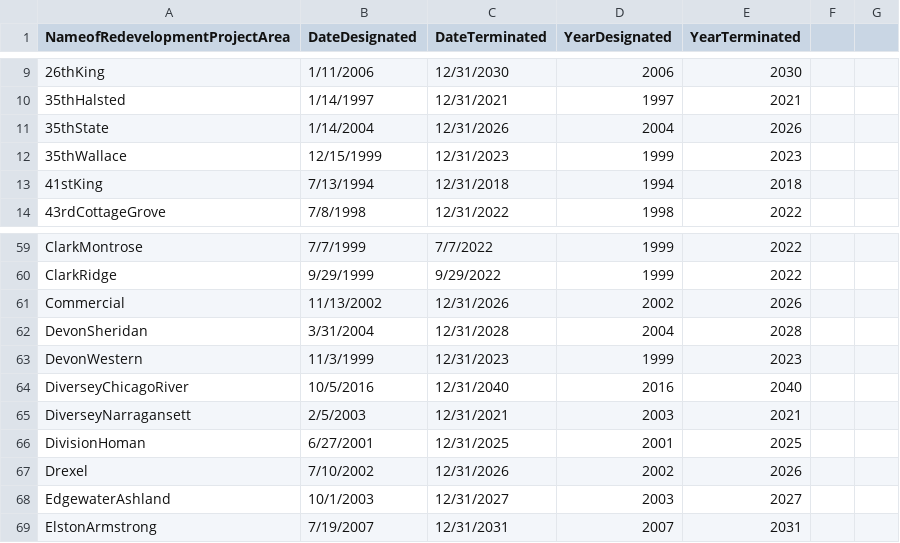
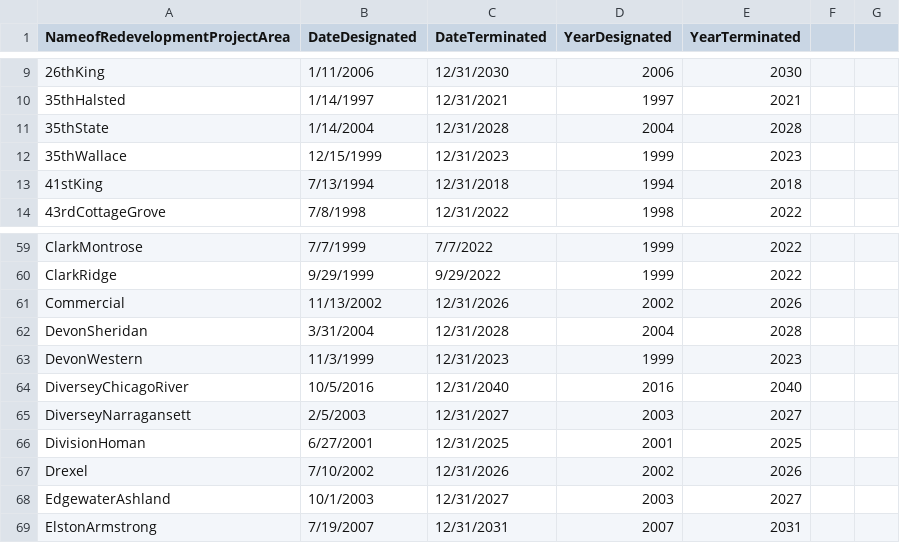
Before and after one commit to willfineberg/chi-tif-parser, a CSV file: TIF_PDF_Parsing/csvs/2016/2016_termTable.csv, drawn as a sheet; only a part is shown, gaps mark what is left out.

```diff
--- a/TIF_PDF_Parsing/csvs/2016/2016_termTable.csv
+++ b/TIF_PDF_Parsing/csvs/2016/2016_termTable.csv
@@ -10,3 +10,3 @@ NameofRedevelopmentProjectArea,DateDesignated,DateTerminated,YearDesignated,Year
 35thHalsted,1/14/1997,12/31/2021,1997,2021,,
-35thState,1/14/2004,12/31/2026,2004,2026,,
+35thState,1/14/2004,12/31/2028,2004,2028,,
 35thWallace,12/15/1999,12/31/2023,1999,2023,,
@@ -64,3 +64,3 @@ DevonWestern,11/3/1999,12/31/2023,1999,2023,,
 DiverseyChicagoRiver,10/5/2016,12/31/2040,2016,2040,,
-DiverseyNarragansett,2/5/2003,12/31/2021,2003,2021,,
+DiverseyNarragansett,2/5/2003,12/31/2027,2003,2027,,
 DivisionHoman,6/27/2001,12/31/2025,2001,2025,,
```
Also changed, not shown: TIF_PDF_Parsing/csvs/2016/2016_out.csv, TIF_PDF_Parsing/csvs/2022/2022_out.csv, 1 other file.
